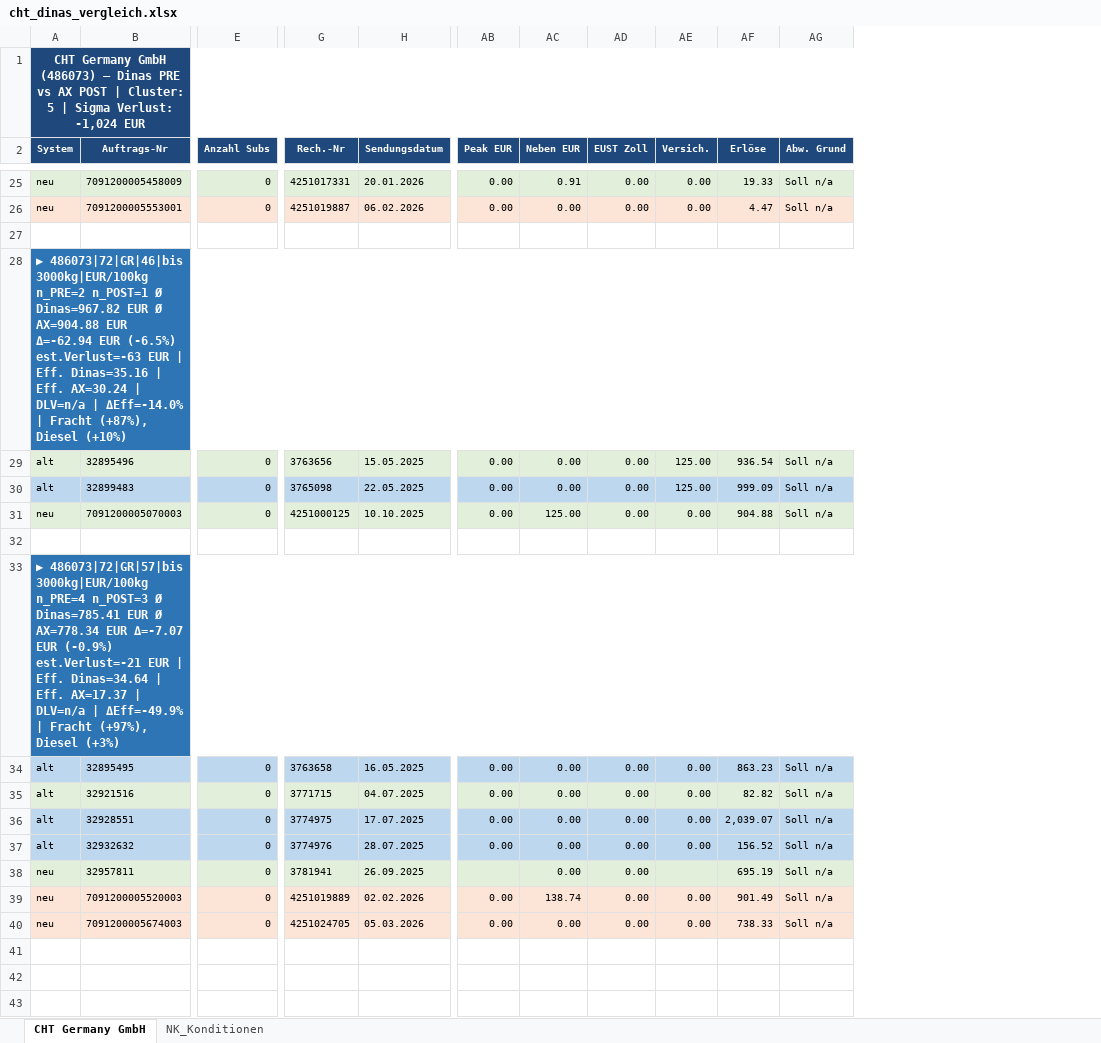
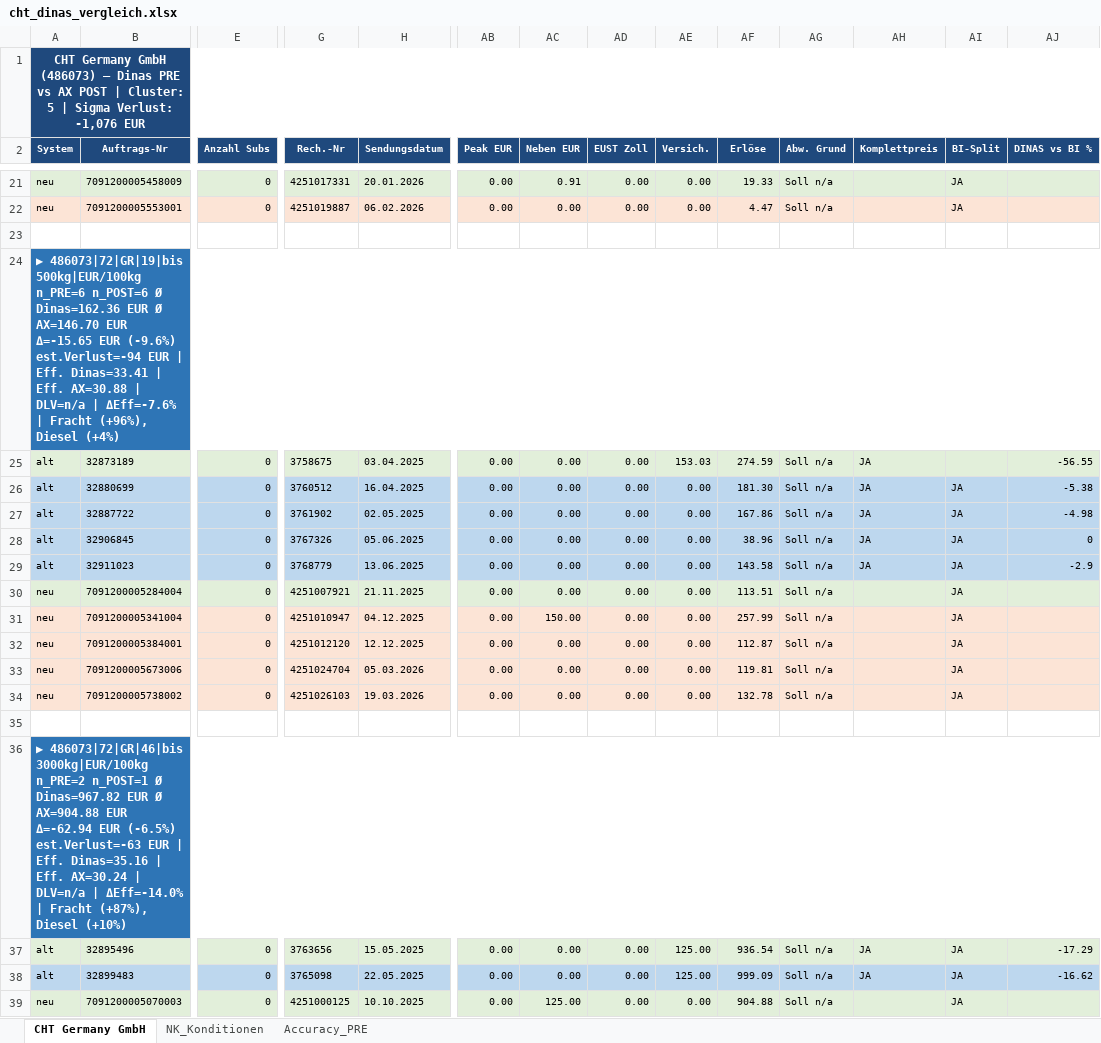
Before and after one commit to cengel-cengel/TMS, an Excel workbook: output/billing_report/cht_dinas_vergleich.xlsx, sheet CHT Germany GmbH, drawn as a sheet; only a part is shown, gaps mark what is left out; values as stored, in another font and other column widths than the file's, no borders; removed rows and columns are numbered as before the commit, all else as after; rows hold the shown columns only; the diff covers the shown part only; the diff names each change by its address in the sheet, - before the commit and + after, or states it on an @@ line.

```diff
--- a/output/billing_report/cht_dinas_vergleich.xlsx (sheet CHT Germany GmbH)
+++ b/output/billing_report/cht_dinas_vergleich.xlsx (sheet CHT Germany GmbH)
+sheet tab: Accuracy_PRE
+column AH (Komplettpreis), rows 37-38: JA | JA
+column AI (BI-Split), rows 21-22: JA | JA; rows 37-39: all JA
+column AJ (DINAS vs BI %), rows 37-38: -17.29 | -16.62
-A1 (System): …Sigma Verlust: -1,024 EUR
+A1 (System): …Sigma Verlust: -1,076 EUR
+row 24: ▶ 486073|72|GR|19|bis 500kg|EUR/100kg n_PRE=6 n_POST=6 Ø Dinas=162.36 EUR Ø AX=146.70 EUR Δ=-15.65 EUR (-9.6%) est.Verlust=-94 EUR | Eff. Dinas=33.41 | Eff. AX=30.88 | DLV=n/a | ΔEff=-7.6% | Fracht (+96%), Diesel (+4%)
+row 25: alt | 32873189 | 0 | 3758675 | 03.04.2025 | 0.00 | 0.00 | 0.00 | 153.03 | 274.59 | Soll n/a | JA |  | -56.55
+row 26: alt | 32880699 | 0 | 3760512 | 16.04.2025 | 0.00 | 0.00 | 0.00 | 0.00 | 181.30 | Soll n/a | JA | JA | -5.38
+row 27: alt | 32887722 | 0 | 3761902 | 02.05.2025 | 0.00 | 0.00 | 0.00 | 0.00 | 167.86 | Soll n/a | JA | JA | -4.98
+row 28: alt | 32906845 | 0 | 3767326 | 05.06.2025 | 0.00 | 0.00 | 0.00 | 0.00 | 38.96 | Soll n/a | JA | JA | 0
+row 29: alt | 32911023 | 0 | 3768779 | 13.06.2025 | 0.00 | 0.00 | 0.00 | 0.00 | 143.58 | Soll n/a | JA | JA | -2.9
@@ row 14 moved to row 30: neu @@
+row 31: neu | 7091200005341004 | 0 | 4251010947 | 04.12.2025 | 0.00 | 150.00 | 0.00 | 0.00 | 257.99 | Soll n/a |  | JA
@@ row 16 moved to row 32: neu @@
@@ row 18 moved to row 33: neu @@
+row 34: neu | 7091200005738002 | 0 | 4251026103 | 19.03.2026 | 0.00 | 0.00 | 0.00 | 0.00 | 132.78 | Soll n/a |  | JA
+row 35: (empty)
-row 32: (empty)
-row 33: ▶ 486073|72|GR|57|bis 3000kg|EUR/100kg n_PRE=4 n_POST=3 Ø Dinas=785.41 EUR Ø AX=778.34 EUR Δ=-7.07 EUR (-0.9%) est.Verlust=-21 EUR | Eff. Dinas=34.64 | Eff. AX=17.37 | DLV=n/a | ΔEff=-49.9% | Fracht (+97%), Diesel (+3%)
-row 34: alt | 32895495 | 0 | 3763658 | 16.05.2025 | 0.00 | 0.00 | 0.00 | 0.00 | 863.23 | Soll n/a
-row 35: alt | 32921516 | 0 | 3771715 | 04.07.2025 | 0.00 | 0.00 | 0.00 | 0.00 | 82.82 | Soll n/a
-row 36: alt | 32928551 | 0 | 3774975 | 17.07.2025 | 0.00 | 0.00 | 0.00 | 0.00 | 2,039.07 | Soll n/a
-row 37: alt | 32932632 | 0 | 3774976 | 28.07.2025 | 0.00 | 0.00 | 0.00 | 0.00 | 156.52 | Soll n/a
-row 38: neu | 32957811 | 0 | 3781941 | 26.09.2025 |  | 0.00 | 0.00 |  | 695.19 | Soll n/a
-row 39: neu | 7091200005520003 | 0 | 4251019889 | 02.02.2026 | 0.00 | 138.74 | 0.00 | 0.00 | 901.49 | Soll n/a
-row 40: neu | 7091200005674003 | 0 | 4251024705 | 05.03.2026 | 0.00 | 0.00 | 0.00 | 0.00 | 738.33 | Soll n/a
```
Also changed, not shown: 1 removed row, 80 edited cells and cell formats elsewhere in this sheet, 2 other files.
